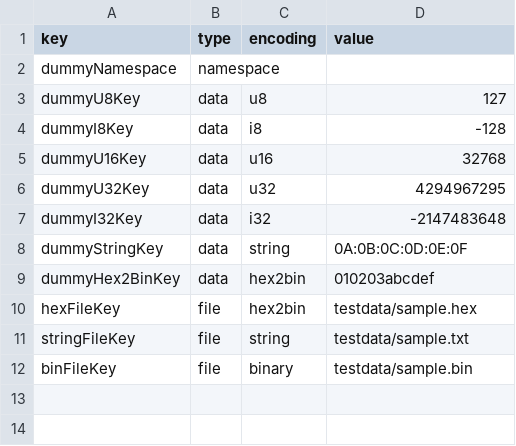
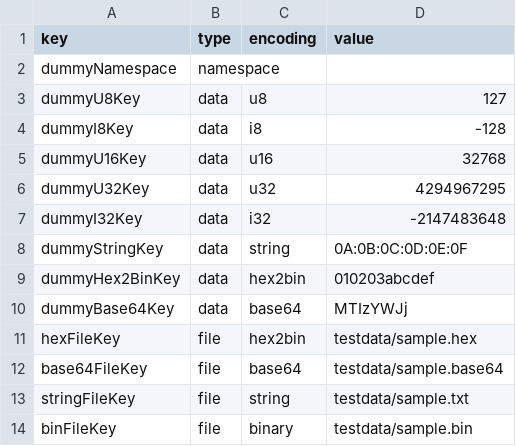
Before and after one commit to espressif/esp-idf-nvs-partition-gen, a CSV file: components/nvs_flash/nvs_partition_generator/sample.csv, drawn as a sheet.

Commit message:
nvs_partition_generator: Add support for base64 representation of Binary data

```diff
--- a/components/nvs_flash/nvs_partition_generator/sample.csv
+++ b/components/nvs_flash/nvs_partition_generator/sample.csv
@@ -9,3 +9,5 @@ dummyStringKey,data,string,0A:0B:0C:0D:0E:0F
 dummyHex2BinKey,data,hex2bin,010203abcdef
+dummyBase64Key,data,base64,MTIzYWJj
 hexFileKey,file,hex2bin,testdata/sample.hex
+base64FileKey,file,base64,testdata/sample.base64
 stringFileKey,file,string,testdata/sample.txt
```
Also changed, not shown: 3 other files.
